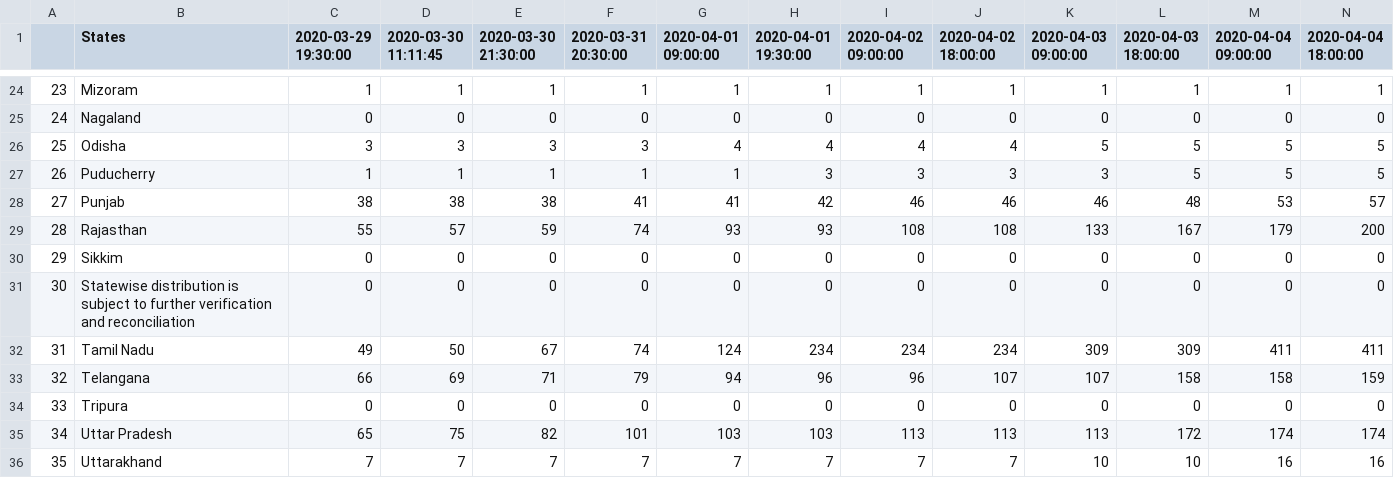
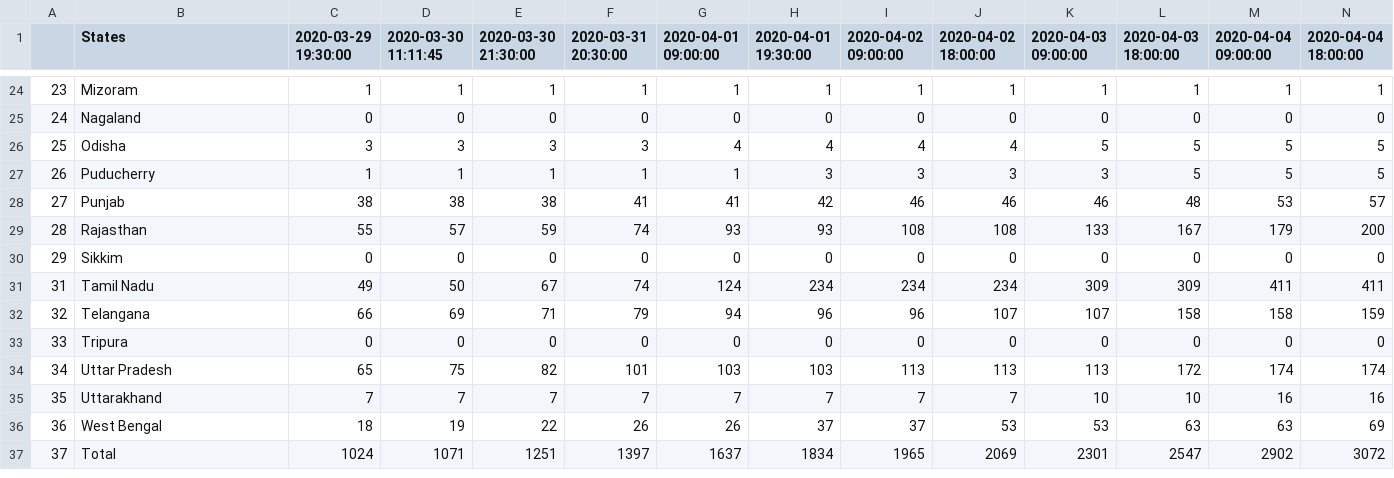
Before and after one commit to anmoledewan/CovidScrapper, a CSV file: CovidScrapper/india_confirmed_covid.csv, drawn as a sheet; only a part is shown, gaps mark what is left out; the shorter side is filled out with more unchanged rows; rows hold the shown columns only; the diff names each change by its address in the sheet, - before the commit and + after, or states it on an @@ line.

```diff
--- a/CovidScrapper/india_confirmed_covid.csv
+++ b/CovidScrapper/india_confirmed_covid.csv
-row 31: 30 | Statewise distribution is subject to further verification and reconciliation | 0 | 0 | 0 | 0 | 0 | 0 | 0 | 0 | 0 | 0 | 0 | 0
```
Also changed, not shown: CovidScrapper/india_death_covid.csv, CovidScrapper/india_recovered_covid.csv.
